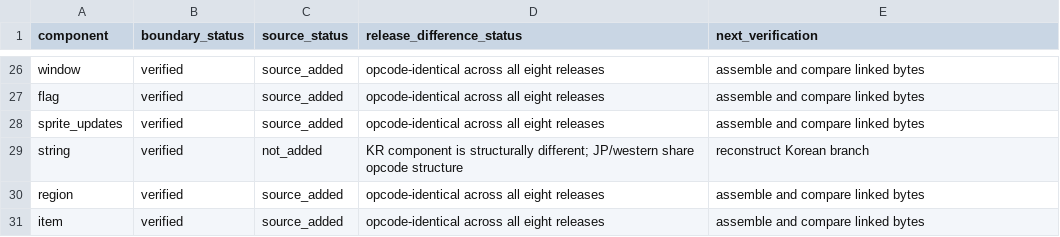
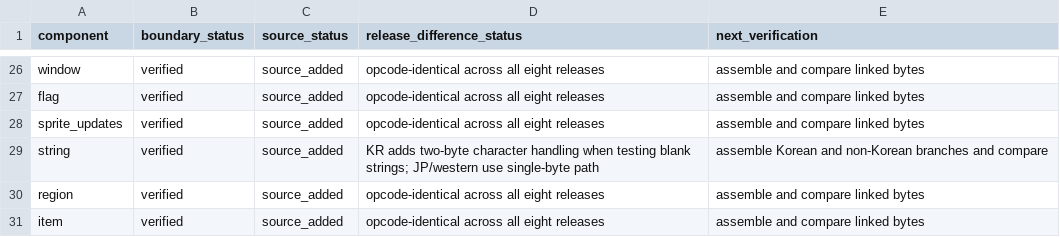
Before and after one commit to SakuraiTsubaki/PocketMonsters-Gin-Disassembly, a CSV file: analysis/home_source_status.csv, drawn as a sheet; only a part is shown, gaps mark what is left out; the diff covers the shown part only.

Commit message:
Advance Bank 00 source status to 50 of 53 components

```diff
--- a/analysis/home_source_status.csv
+++ b/analysis/home_source_status.csv
@@ -28,3 +28,3 @@ flag,verified,source_added,"opcode-identical across all eight releases",assemble
 sprite_updates,verified,source_added,"opcode-identical across all eight releases",assemble and compare linked bytes
-string,verified,not_added,"KR component is structurally different; JP/western share opcode structure",reconstruct Korean branch
+string,verified,source_added,"KR adds two-byte character handling when testing blank strings; JP/western use single-byte path",assemble Korean and non-Korean branches and compare
 region,verified,source_added,"opcode-identical across all eight releases",assemble and compare linked bytes
```
Also changed, not shown: 30 edited cells elsewhere in this file.
